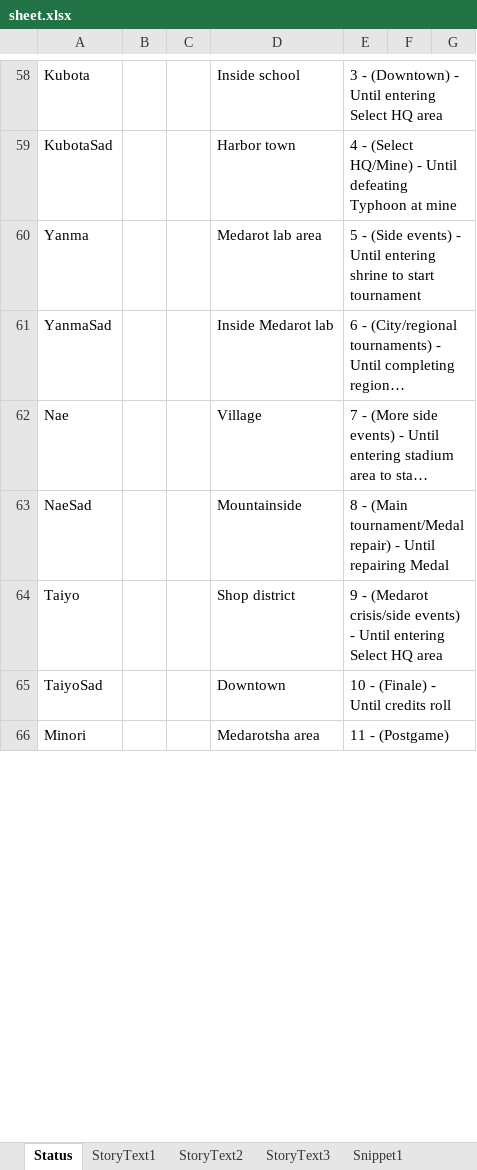
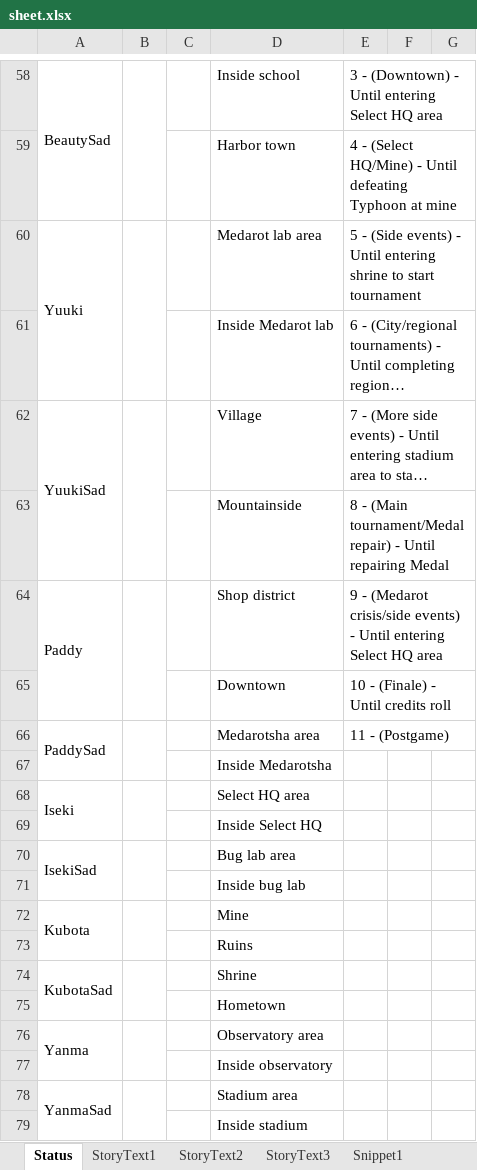
Before and after one commit to Medabots/medarot1_translation, an Excel workbook: sheet.xlsx, sheet Status, drawn as a sheet; only a part is shown, gaps mark what is left out; long unchanged cells end in …; values as stored, in another font and other column widths than the file's, no cell formats; charts and pictures and conditional formats not drawn; the diff covers the shown part only; the diff names each change by its address in the sheet, - before the commit and + after, or states it on an @@ line.

```diff
--- a/sheet.xlsx (sheet Status)
+++ b/sheet.xlsx (sheet Status)
-A58: Kubota
+A58: BeautySad
+A58:A59 merged
+B58:B59 merged
-A59: KubotaSad
+A59: (empty)
-A60: Yanma
+A60: Yuuki
+A60:A61 merged
+B60:B61 merged
-A61: YanmaSad
+A61: (empty)
-A62: Nae
+A62: YuukiSad
+A62:A63 merged
+B62:B63 merged
-A63: NaeSad
+A63: (empty)
-A64: Taiyo
+A64: Paddy
+A64:A65 merged
+B64:B65 merged
-A65: TaiyoSad
+A65: (empty)
-A66: Minori
+A66: PaddySad
+A66:A67 merged
+B66:B67 merged
+row 67:  |  |  | Inside Medarotsha
+row 68: Iseki |  |  | Select HQ area
+row 69:  |  |  | Inside Select HQ
+row 70: IsekiSad |  |  | Bug lab area
+row 71:  |  |  | Inside bug lab
+row 72: Kubota |  |  | Mine
+row 73:  |  |  | Ruins
+row 74: KubotaSad |  |  | Shrine
+row 75:  |  |  | Hometown
+row 76: Yanma |  |  | Observatory area
+row 77:  |  |  | Inside observatory
+row 78: YanmaSad |  |  | Stadium area
+row 79:  |  |  | Inside stadium
```
Also changed, not shown: 105 added rows, 4 removed rows, 29 edited cells and merged cells elsewhere in this sheet, sheet StoryText3, sheet StoryText2, sheet BattleText, sheet StoryText1, sheet Snippet1, sheet Snippet5, 3 more sheets, cell formats, charts or pictures, 1 other file.
